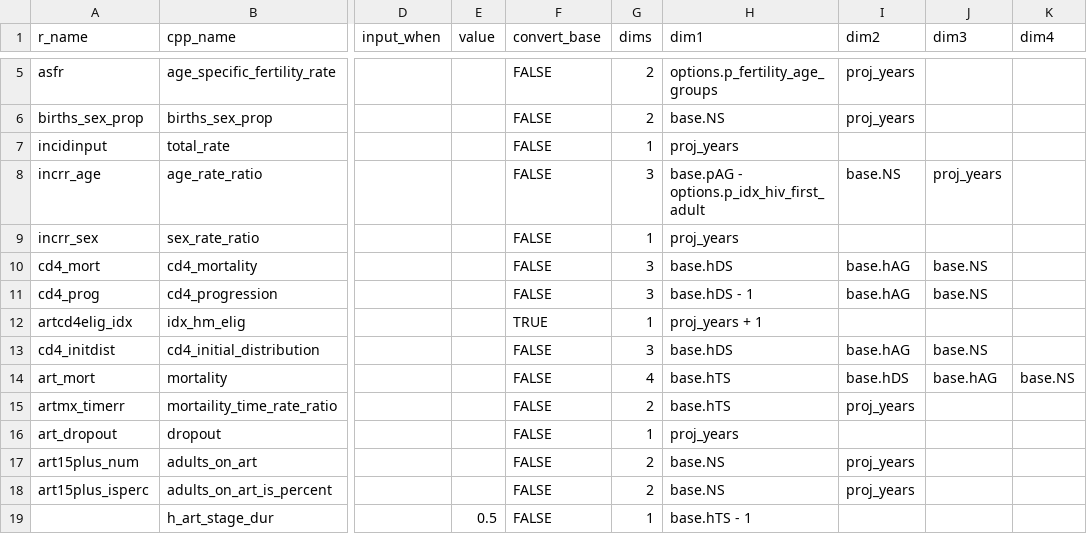
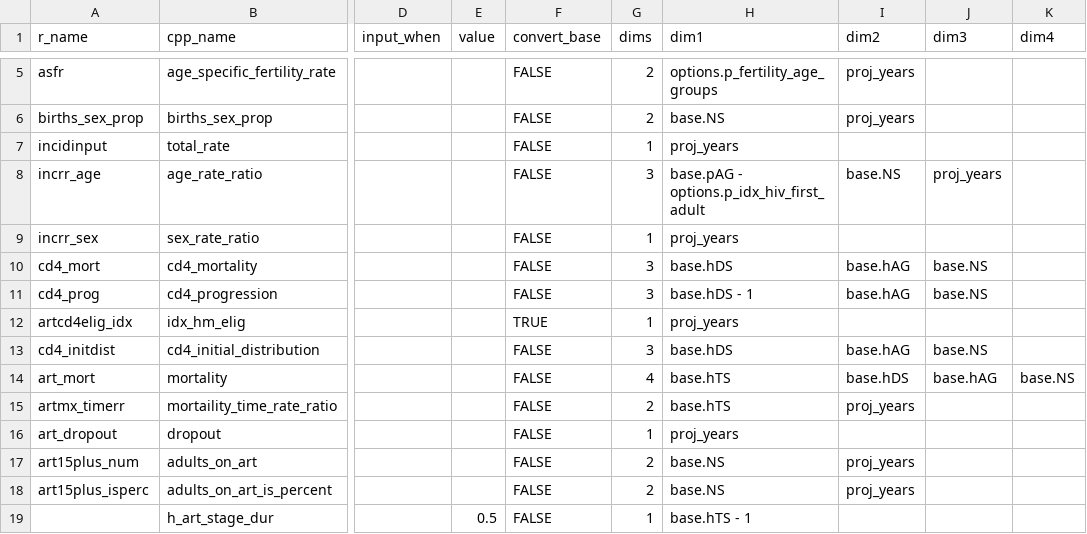
Before and after one commit to hivtools/leapfrog, a CSV file: inst/cpp_generation/model_input.csv, drawn as a sheet; only a part is shown, gaps mark what is left out; the diff names each change by its address in the sheet, - before the commit and + after, or states it on an @@ line.

```diff
--- a/inst/cpp_generation/model_input.csv
+++ b/inst/cpp_generation/model_input.csv
-H12 (dim1): proj_years + 1
+H12 (dim1): proj_years
```
Also changed, not shown: 6 other files.
